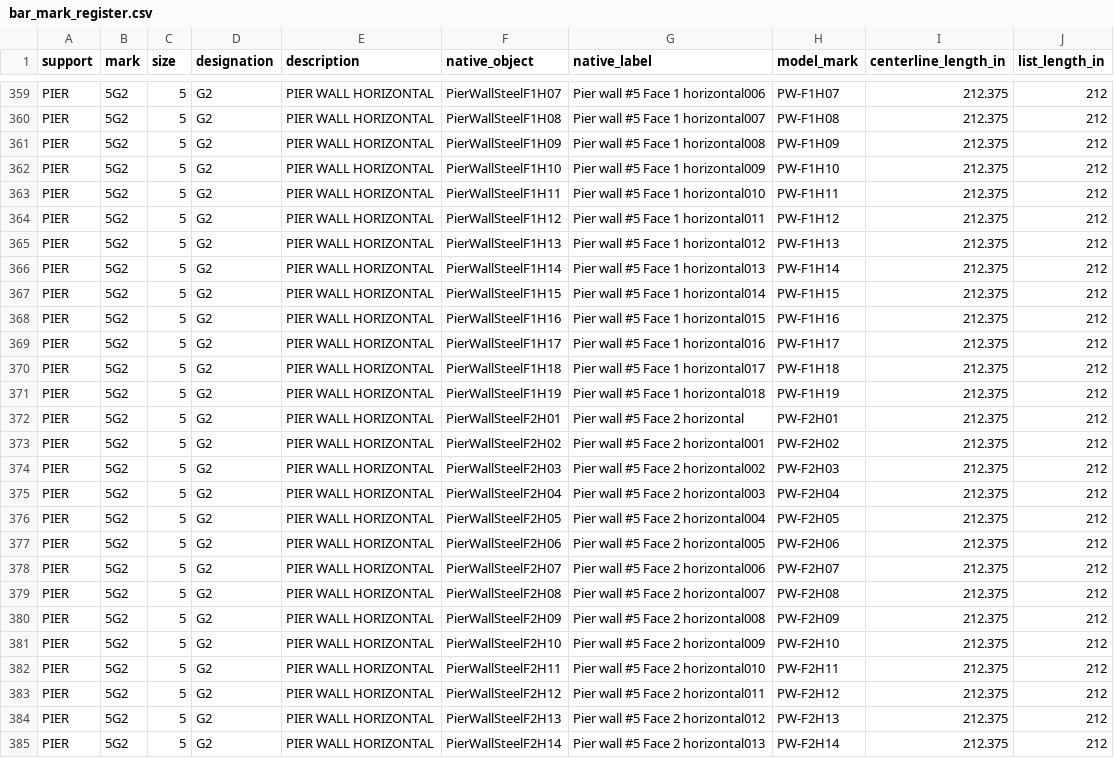
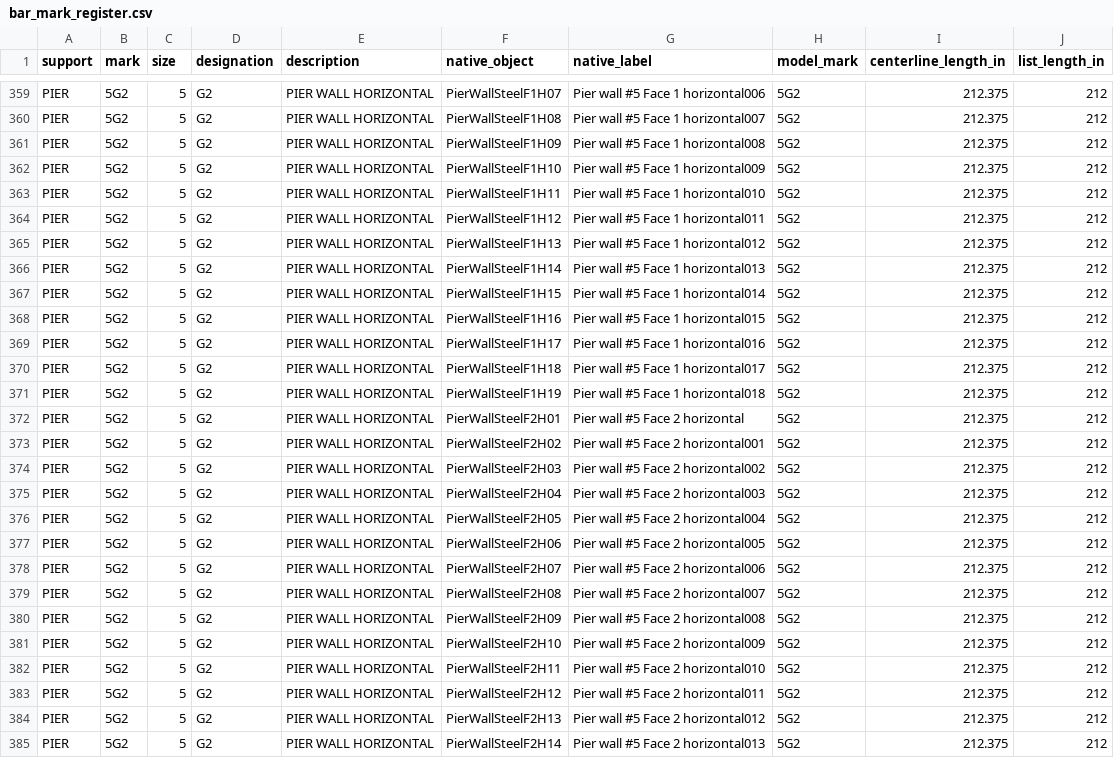
Before and after one commit to joshstructure/D2MPDB, a CSV file: substructure_drawings/output/bar_mark_register.csv, drawn as a sheet; only a part is shown, gaps mark what is left out; the diff covers the shown part only; the diff names each change by its address in the sheet, - before the commit and + after, or states it on an @@ line.

```diff
--- a/substructure_drawings/output/bar_mark_register.csv
+++ b/substructure_drawings/output/bar_mark_register.csv
-H359 (model_mark): PW-F1H07
+H359 (model_mark): 5G2
-H360 (model_mark): PW-F1H08
+H360 (model_mark): 5G2
-H361 (model_mark): PW-F1H09
+H361 (model_mark): 5G2
-H362 (model_mark): PW-F1H10
+H362 (model_mark): 5G2
-H363 (model_mark): PW-F1H11
+H363 (model_mark): 5G2
-H364 (model_mark): PW-F1H12
+H364 (model_mark): 5G2
-H365 (model_mark): PW-F1H13
+H365 (model_mark): 5G2
-H366 (model_mark): PW-F1H14
+H366 (model_mark): 5G2
-H367 (model_mark): PW-F1H15
+H367 (model_mark): 5G2
-H368 (model_mark): PW-F1H16
+H368 (model_mark): 5G2
-H369 (model_mark): PW-F1H17
+H369 (model_mark): 5G2
-H370 (model_mark): PW-F1H18
+H370 (model_mark): 5G2
-H371 (model_mark): PW-F1H19
+H371 (model_mark): 5G2
-H372 (model_mark): PW-F2H01
+H372 (model_mark): 5G2
-H373 (model_mark): PW-F2H02
+H373 (model_mark): 5G2
-H374 (model_mark): PW-F2H03
+H374 (model_mark): 5G2
-H375 (model_mark): PW-F2H04
+H375 (model_mark): 5G2
-H376 (model_mark): PW-F2H05
+H376 (model_mark): 5G2
-H377 (model_mark): PW-F2H06
+H377 (model_mark): 5G2
-H378 (model_mark): PW-F2H07
+H378 (model_mark): 5G2
-H379 (model_mark): PW-F2H08
+H379 (model_mark): 5G2
-H380 (model_mark): PW-F2H09
+H380 (model_mark): 5G2
-H381 (model_mark): PW-F2H10
+H381 (model_mark): 5G2
-H382 (model_mark): PW-F2H11
+H382 (model_mark): 5G2
-H383 (model_mark): PW-F2H12
+H383 (model_mark): 5G2
-H384 (model_mark): PW-F2H13
+H384 (model_mark): 5G2
-H385 (model_mark): PW-F2H14
+H385 (model_mark): 5G2
```
Also changed, not shown: 97 edited cells elsewhere in this file, project_current/source_register.csv, 54 other files.
